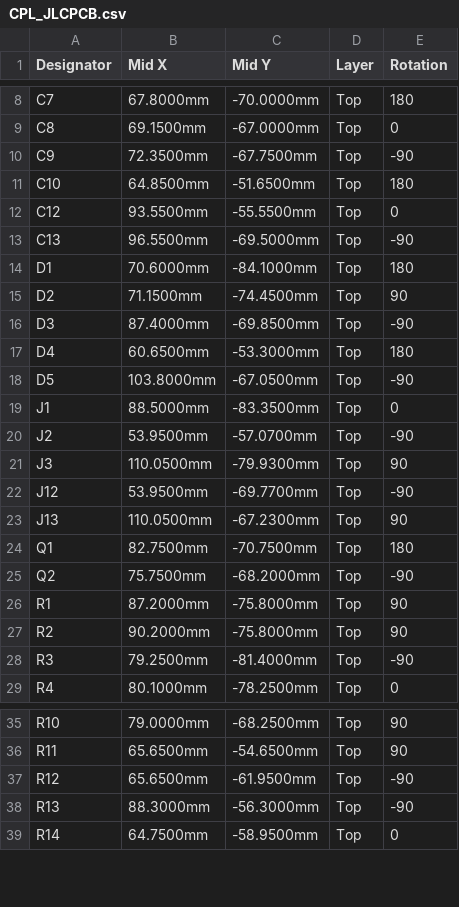
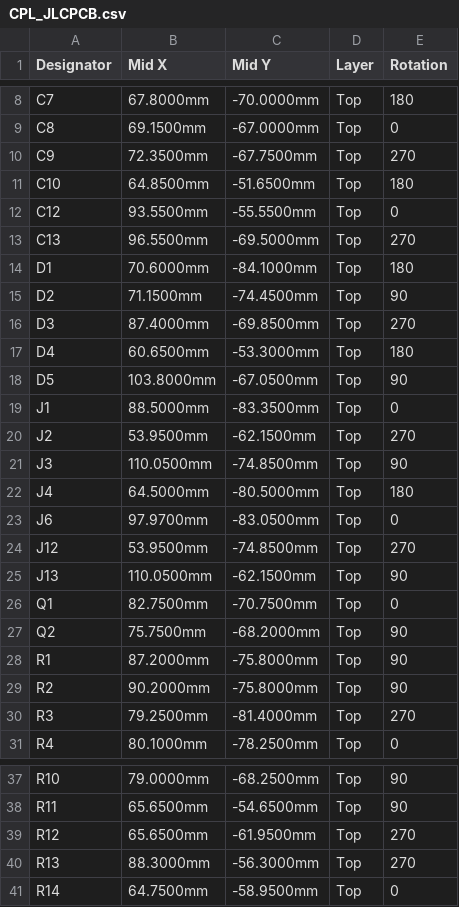
Before and after one commit to mitra42/frugal-iot-hw-sensor, a CSV file: fabrication/CPL_JLCPCB.csv, drawn as a sheet; only a part is shown, gaps mark what is left out; the diff covers the shown part only.

```diff
--- a/fabrication/CPL_JLCPCB.csv
+++ b/fabrication/CPL_JLCPCB.csv
@@ -9,21 +9,23 @@ C7,67.8000mm,-70.0000mm,Top,180
 C8,69.1500mm,-67.0000mm,Top,0
-C9,72.3500mm,-67.7500mm,Top,-90
+C9,72.3500mm,-67.7500mm,Top,270
 C10,64.8500mm,-51.6500mm,Top,180
 C12,93.5500mm,-55.5500mm,Top,0
-C13,96.5500mm,-69.5000mm,Top,-90
+C13,96.5500mm,-69.5000mm,Top,270
 D1,70.6000mm,-84.1000mm,Top,180
 D2,71.1500mm,-74.4500mm,Top,90
-D3,87.4000mm,-69.8500mm,Top,-90
+D3,87.4000mm,-69.8500mm,Top,270
 D4,60.6500mm,-53.3000mm,Top,180
-D5,103.8000mm,-67.0500mm,Top,-90
+D5,103.8000mm,-67.0500mm,Top,90
 J1,88.5000mm,-83.3500mm,Top,0
-J2,53.9500mm,-57.0700mm,Top,-90
-J3,110.0500mm,-79.9300mm,Top,90
-J12,53.9500mm,-69.7700mm,Top,-90
-J13,110.0500mm,-67.2300mm,Top,90
-Q1,82.7500mm,-70.7500mm,Top,180
-Q2,75.7500mm,-68.2000mm,Top,-90
+J2,53.9500mm,-62.1500mm,Top,270
+J3,110.0500mm,-74.8500mm,Top,90
+J4,64.5000mm,-80.5000mm,Top,180
+J6,97.9700mm,-83.0500mm,Top,0
+J12,53.9500mm,-74.8500mm,Top,270
+J13,110.0500mm,-62.1500mm,Top,90
+Q1,82.7500mm,-70.7500mm,Top,0
+Q2,75.7500mm,-68.2000mm,Top,90
 R1,87.2000mm,-75.8000mm,Top,90
 R2,90.2000mm,-75.8000mm,Top,90
-R3,79.2500mm,-81.4000mm,Top,-90
+R3,79.2500mm,-81.4000mm,Top,270
 R4,80.1000mm,-78.2500mm,Top,0
@@ -36,4 +38,4 @@ R10,79.0000mm,-68.2500mm,Top,90
 R11,65.6500mm,-54.6500mm,Top,90
-R12,65.6500mm,-61.9500mm,Top,-90
-R13,88.3000mm,-56.3000mm,Top,-90
+R12,65.6500mm,-61.9500mm,Top,270
+R13,88.3000mm,-56.3000mm,Top,270
 R14,64.7500mm,-58.9500mm,Top,0
```
Also changed, not shown: 7 edited cells elsewhere in this file, claude-tools/layout/out/fab/bom_kicad.csv, claude-tools/layout/out/fab/pos_kicad.csv, 52 other files.
